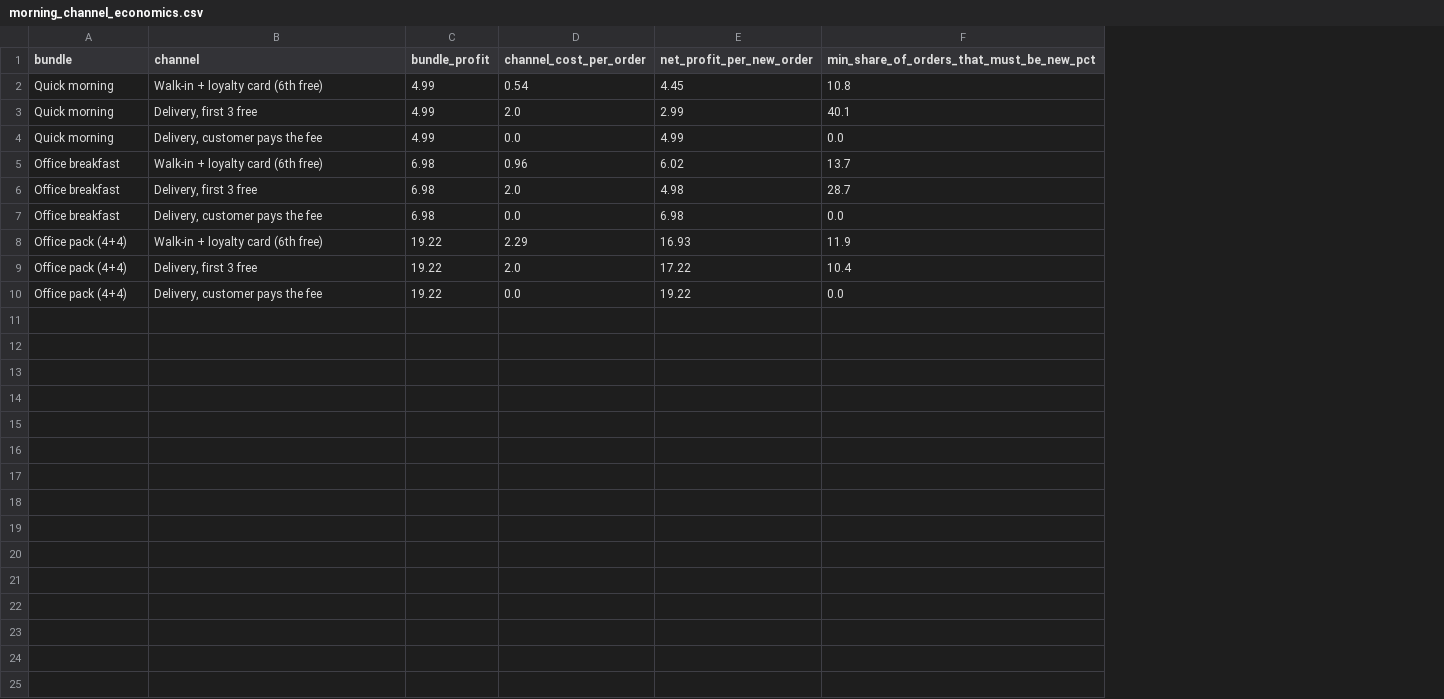
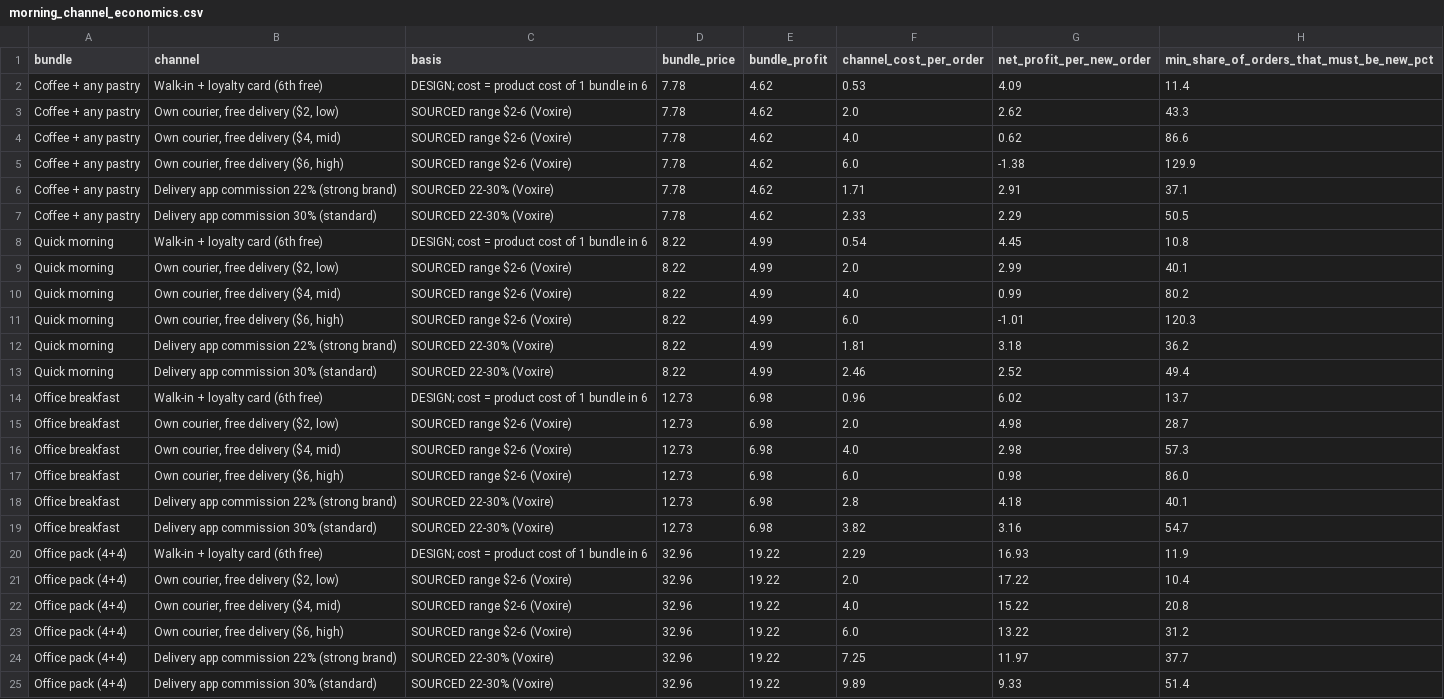
Before and after one commit to ayaa73/hackathon, a CSV file: outputs/tables/morning_channel_economics.csv, drawn as a sheet; addresses are those after the commit; the diff names each change by its address in the sheet, - before the commit and + after, or states it on an @@ line.

```diff
--- a/outputs/tables/morning_channel_economics.csv
+++ b/outputs/tables/morning_channel_economics.csv
+column C (basis), rows 8-10: DESIGN; cost = product cost of 1 bundle in 6 | SOURCED range $2-6 (Voxire) | SOURCED range $2-6 (Voxire); rows 14-16: DESIGN; cost = product cost of 1 bundle in 6 | SOURCED range $2-6 (Voxire) | SOURCED range $2-6 (Voxire); rows 20-22: DESIGN; cost = product cost of 1 bundle in 6 | SOURCED range $2-6 (Voxire) | SOURCED range $2-6 (Voxire)
+column D (bundle_price), rows 8-10: all 8.22; rows 14-16: all 12.73; rows 20-22: all 32.96
+row 2: Coffee + any pastry | Walk-in + loyalty card (6th free) | DESIGN; cost = product cost of 1 bundle in 6 | 7.78 | 4.62 | 0.53 | 4.09 | 11.4
+row 3: Coffee + any pastry | Own courier, free delivery ($2, low) | SOURCED range $2-6 (Voxire) | 7.78 | 4.62 | 2.0 | 2.62 | 43.3
+row 4: Coffee + any pastry | Own courier, free delivery ($4, mid) | SOURCED range $2-6 (Voxire) | 7.78 | 4.62 | 4.0 | 0.62 | 86.6
+row 5: Coffee + any pastry | Own courier, free delivery ($6, high) | SOURCED range $2-6 (Voxire) | 7.78 | 4.62 | 6.0 | -1.38 | 129.9
+row 6: Coffee + any pastry | Delivery app commission 22% (strong brand) | SOURCED 22-30% (Voxire) | 7.78 | 4.62 | 1.71 | 2.91 | 37.1
+row 7: Coffee + any pastry | Delivery app commission 30% (standard) | SOURCED 22-30% (Voxire) | 7.78 | 4.62 | 2.33 | 2.29 | 50.5
-B9 (channel): Delivery, first 3 free
+B9 (channel): Own courier, free delivery ($2, low)
-B10 (channel): Delivery, customer pays the fee
+B10 (channel): Own courier, free delivery ($4, mid)
-F10 (channel_cost_per_order): 0.0
+F10 (channel_cost_per_order): 4.0
-G10 (net_profit_per_new_order): 4.99
+G10 (net_profit_per_new_order): 0.99
-H10: 0.0
+H10: 80.2
+row 11: Quick morning | Own courier, free delivery ($6, high) | SOURCED range $2-6 (Voxire) | 8.22 | 4.99 | 6.0 | -1.01 | 120.3
+row 12: Quick morning | Delivery app commission 22% (strong brand) | SOURCED 22-30% (Voxire) | 8.22 | 4.99 | 1.81 | 3.18 | 36.2
+row 13: Quick morning | Delivery app commission 30% (standard) | SOURCED 22-30% (Voxire) | 8.22 | 4.99 | 2.46 | 2.52 | 49.4
-B15 (channel): Delivery, first 3 free
+B15 (channel): Own courier, free delivery ($2, low)
-B16 (channel): Delivery, customer pays the fee
+B16 (channel): Own courier, free delivery ($4, mid)
-F16 (channel_cost_per_order): 0.0
+F16 (channel_cost_per_order): 4.0
-G16 (net_profit_per_new_order): 6.98
+G16 (net_profit_per_new_order): 2.98
-H16: 0.0
+H16: 57.3
+row 17: Office breakfast | Own courier, free delivery ($6, high) | SOURCED range $2-6 (Voxire) | 12.73 | 6.98 | 6.0 | 0.98 | 86.0
+row 18: Office breakfast | Delivery app commission 22% (strong brand) | SOURCED 22-30% (Voxire) | 12.73 | 6.98 | 2.8 | 4.18 | 40.1
+row 19: Office breakfast | Delivery app commission 30% (standard) | SOURCED 22-30% (Voxire) | 12.73 | 6.98 | 3.82 | 3.16 | 54.7
-B21 (channel): Delivery, first 3 free
+B21 (channel): Own courier, free delivery ($2, low)
-B22 (channel): Delivery, customer pays the fee
+B22 (channel): Own courier, free delivery ($4, mid)
-F22 (channel_cost_per_order): 0.0
+F22 (channel_cost_per_order): 4.0
-G22 (net_profit_per_new_order): 19.22
+G22 (net_profit_per_new_order): 15.22
-H22: 0.0
+H22: 20.8
+row 23: Office pack (4+4) | Own courier, free delivery ($6, high) | SOURCED range $2-6 (Voxire) | 32.96 | 19.22 | 6.0 | 13.22 | 31.2
+row 24: Office pack (4+4) | Delivery app commission 22% (strong brand) | SOURCED 22-30% (Voxire) | 32.96 | 19.22 | 7.25 | 11.97 | 37.7
+row 25: Office pack (4+4) | Delivery app commission 30% (standard) | SOURCED 22-30% (Voxire) | 32.96 | 19.22 | 9.89 | 9.33 | 51.4
```
Also changed, not shown: outputs/tables/morning_scenarios.csv, 7 other files.
